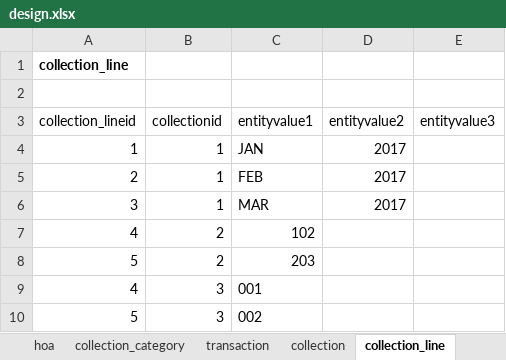
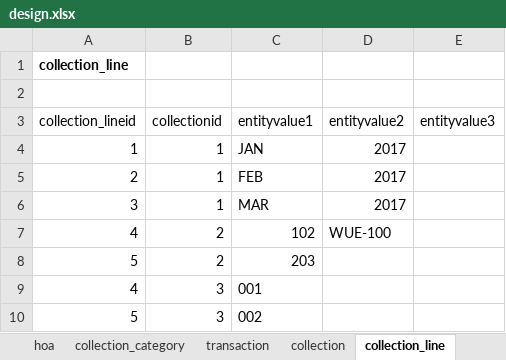
Before and after one commit to xromp/laravel-hoa, an Excel workbook: docs/design.xlsx, sheet collection_line, drawn as a sheet; values as stored, in another font and other column widths than the file's, no borders; the diff names each change by its address in the sheet, - before the commit and + after, or states it on an @@ line.

```diff
--- a/docs/design.xlsx (sheet collection_line)
+++ b/docs/design.xlsx (sheet collection_line)
-D7 (entityvalue2): (empty)
+D7 (entityvalue2): WUE-100
```
Also changed, not shown: sheet collection, sheet member, sheet transaction, other sheet tabs, 25 other files.
